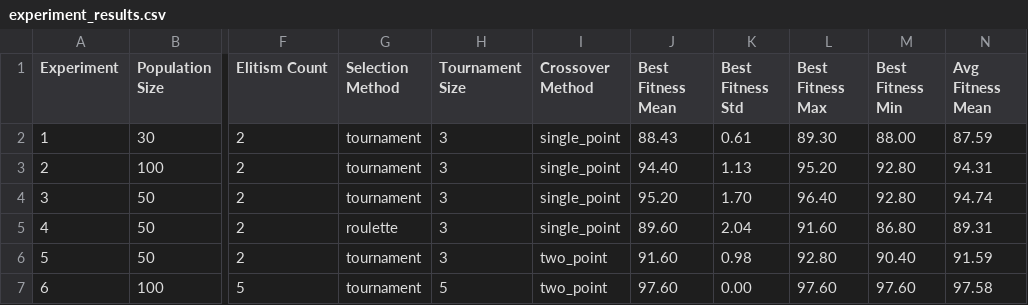
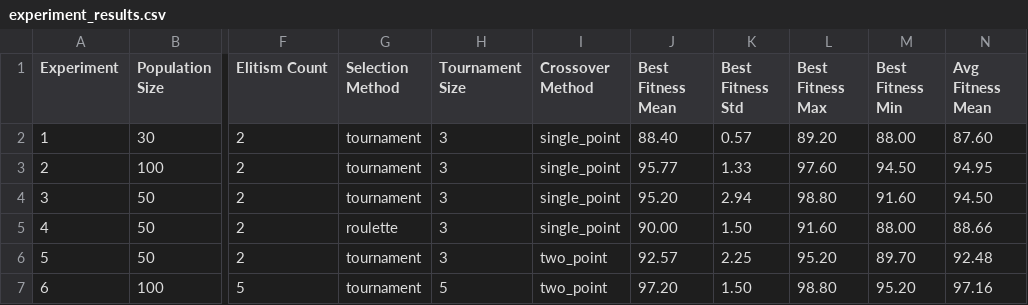
Before and after one commit to konoz-mostafa/Sports-Tournament-Scheduling-AI, a CSV file: notebooks/experiment_results.csv, drawn as a sheet; only a part is shown, gaps mark what is left out; the diff names each change by its address in the sheet, - before the commit and + after, or states it on an @@ line.

```diff
--- a/notebooks/experiment_results.csv
+++ b/notebooks/experiment_results.csv
-J2 (Best Fitness Mean): 88.43
+J2 (Best Fitness Mean): 88.40
-K2 (Best Fitness Std): 0.61
+K2 (Best Fitness Std): 0.57
-L2 (Best Fitness Max): 89.30
+L2 (Best Fitness Max): 89.20
-N2 (Avg Fitness Mean): 87.59
+N2 (Avg Fitness Mean): 87.60
-J3 (Best Fitness Mean): 94.40
+J3 (Best Fitness Mean): 95.77
-K3 (Best Fitness Std): 1.13
+K3 (Best Fitness Std): 1.33
-L3 (Best Fitness Max): 95.20
+L3 (Best Fitness Max): 97.60
-M3 (Best Fitness Min): 92.80
+M3 (Best Fitness Min): 94.50
-N3 (Avg Fitness Mean): 94.31
+N3 (Avg Fitness Mean): 94.95
-K4 (Best Fitness Std): 1.70
+K4 (Best Fitness Std): 2.94
-L4 (Best Fitness Max): 96.40
+L4 (Best Fitness Max): 98.80
-M4 (Best Fitness Min): 92.80
+M4 (Best Fitness Min): 91.60
-N4 (Avg Fitness Mean): 94.74
+N4 (Avg Fitness Mean): 94.50
-J5 (Best Fitness Mean): 89.60
+J5 (Best Fitness Mean): 90.00
-K5 (Best Fitness Std): 2.04
+K5 (Best Fitness Std): 1.50
-M5 (Best Fitness Min): 86.80
+M5 (Best Fitness Min): 88.00
-N5 (Avg Fitness Mean): 89.31
+N5 (Avg Fitness Mean): 88.66
-J6 (Best Fitness Mean): 91.60
+J6 (Best Fitness Mean): 92.57
-K6 (Best Fitness Std): 0.98
+K6 (Best Fitness Std): 2.25
-L6 (Best Fitness Max): 92.80
+L6 (Best Fitness Max): 95.20
-M6 (Best Fitness Min): 90.40
+M6 (Best Fitness Min): 89.70
-N6 (Avg Fitness Mean): 91.59
+N6 (Avg Fitness Mean): 92.48
-J7 (Best Fitness Mean): 97.60
+J7 (Best Fitness Mean): 97.20
-K7 (Best Fitness Std): 0.00
+K7 (Best Fitness Std): 1.50
-L7 (Best Fitness Max): 97.60
+L7 (Best Fitness Max): 98.80
-M7 (Best Fitness Min): 97.60
+M7 (Best Fitness Min): 95.20
-N7 (Avg Fitness Mean): 97.58
+N7 (Avg Fitness Mean): 97.16
```
Also changed, not shown: 14 other files.
